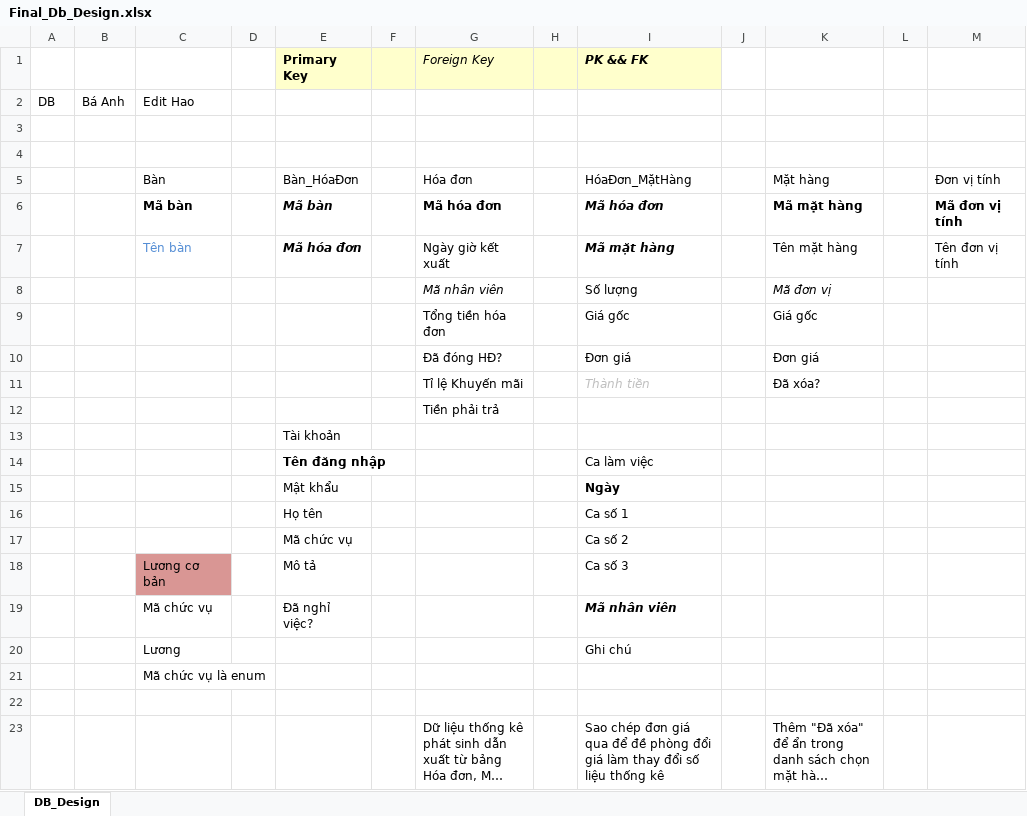
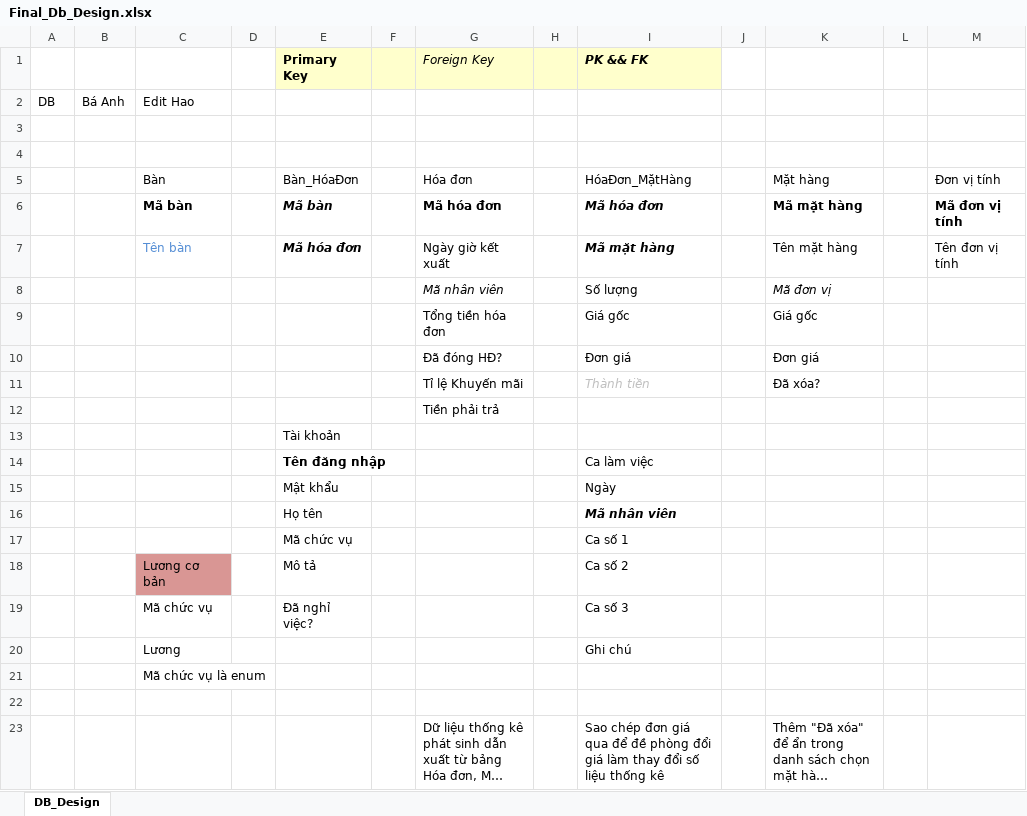
Before and after one commit to Haosvit/Coffeeshop-Management, an Excel workbook: Documents/Design/Final_Db_Design.xlsx, sheet DB_Design, drawn as a sheet; long unchanged cells end in …; values as stored, in another font and other column widths than the file's, no borders; charts and pictures and table styles not drawn; the diff names each change by its address in the sheet, - before the commit and + after, or states it on an @@ line.

```diff
--- a/Documents/Design/Final_Db_Design.xlsx (sheet DB_Design)
+++ b/Documents/Design/Final_Db_Design.xlsx (sheet DB_Design)
-I15 bold: on
+I15 bold: off
-I16 (PK && FK): Ca số 1
+I16 (PK && FK): Mã nhân viên
@@ I16 bold: off → on, italic: off → on @@
-I17 (PK && FK): Ca số 2
+I17 (PK && FK): Ca số 1
-I18 (PK && FK): Ca số 3
+I18 (PK && FK): Ca số 2
-I19 (PK && FK): Mã nhân viên
+I19 (PK && FK): Ca số 3
@@ I19 bold: on → off, italic: on → off @@
```
Also changed, not shown: 38 other files.
